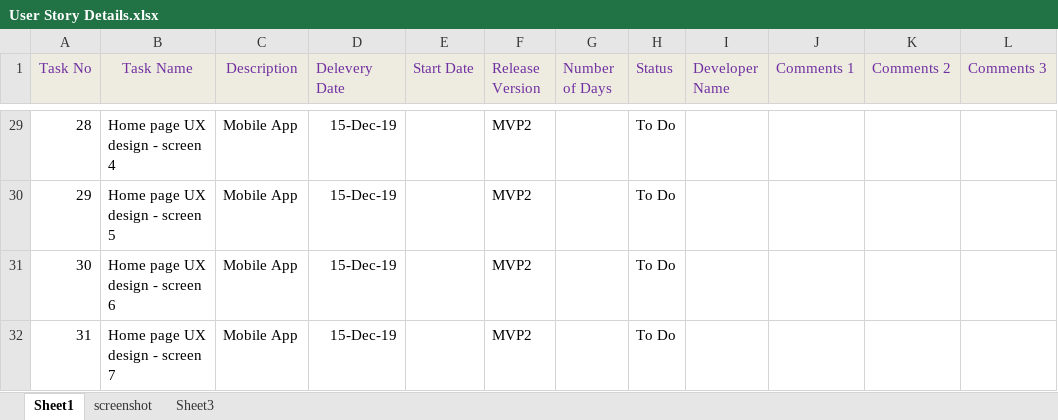
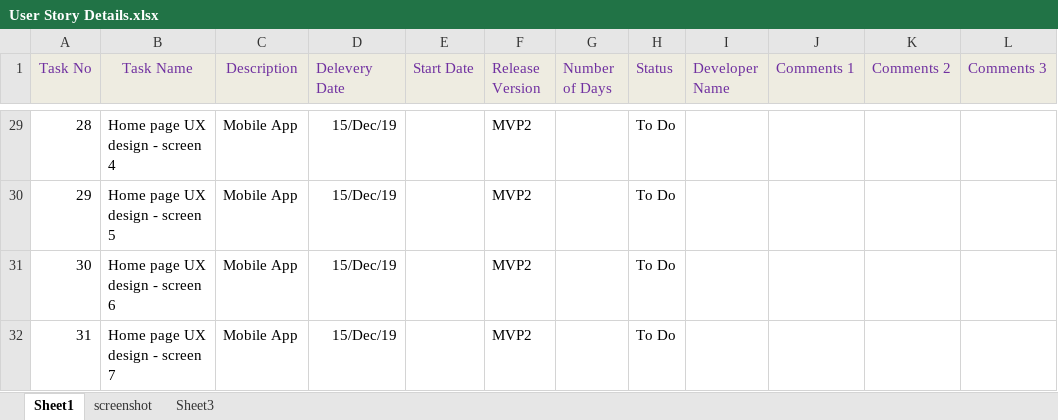
Before and after one commit to nrg-dev/ERP-Documents, an Excel workbook: User Story Details.xlsx, sheet Sheet1, drawn as a sheet; only a part is shown, gaps mark what is left out; values as stored, in another font and other column widths than the file's, no borders; the diff covers the shown part only; the diff names each change by its address in the sheet, - before the commit and + after, or states it on an @@ line.

```diff
--- a/User Story Details.xlsx (sheet Sheet1)
+++ b/User Story Details.xlsx (sheet Sheet1)
-D29:D32 (Delevery Date): 15-Dec-19
+D29:D32 (Delevery Date): 15/Dec/19
```
Also changed, not shown: 34 edited cells elsewhere in this sheet, charts or pictures.
